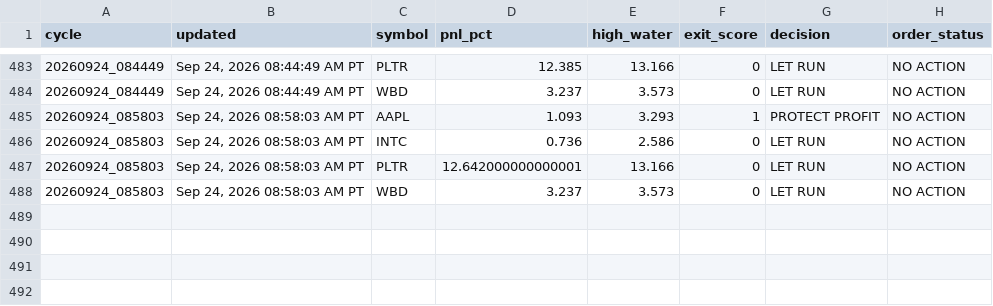
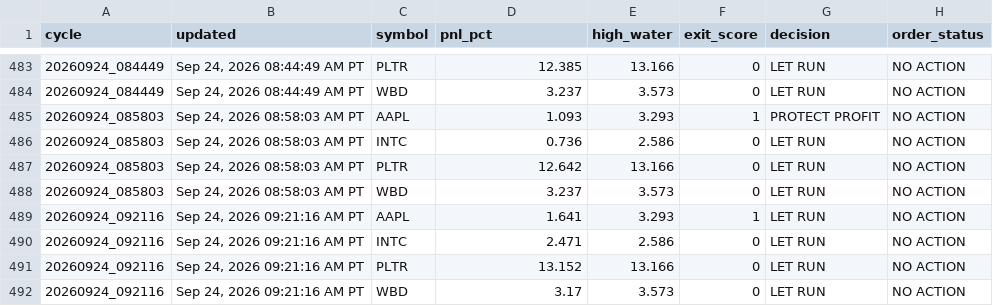
Before and after one commit to Kodamafire/scout-mobile, a CSV file: .scout/scout_cycle_history_v43.csv, drawn as a sheet; only a part is shown, gaps mark what is left out.

Commit message:
Scout automatic cycle

```diff
--- a/.scout/scout_cycle_history_v43.csv
+++ b/.scout/scout_cycle_history_v43.csv
@@ -486,3 +486,7 @@ cycle,updated,symbol,pnl_pct,high_water,exit_score,decision,order_status
 20260924_085803,"Sep 24, 2026 08:58:03 AM PT",INTC,0.736,2.586,0,LET RUN,NO ACTION
-20260924_085803,"Sep 24, 2026 08:58:03 AM PT",PLTR,12.642000000000001,13.166,0,LET RUN,NO ACTION
+20260924_085803,"Sep 24, 2026 08:58:03 AM PT",PLTR,12.642,13.166,0,LET RUN,NO ACTION
 20260924_085803,"Sep 24, 2026 08:58:03 AM PT",WBD,3.237,3.573,0,LET RUN,NO ACTION
+20260924_092116,"Sep 24, 2026 09:21:16 AM PT",AAPL,1.641,3.293,1,LET RUN,NO ACTION
+20260924_092116,"Sep 24, 2026 09:21:16 AM PT",INTC,2.471,2.586,0,LET RUN,NO ACTION
+20260924_092116,"Sep 24, 2026 09:21:16 AM PT",PLTR,13.152,13.166,0,LET RUN,NO ACTION
+20260924_092116,"Sep 24, 2026 09:21:16 AM PT",WBD,3.17,3.573,0,LET RUN,NO ACTION
```
Also changed, not shown: 2 other files.
